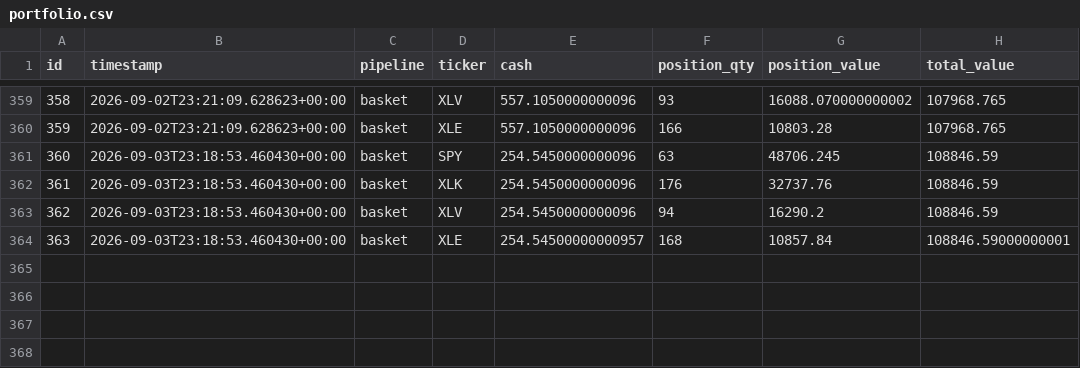
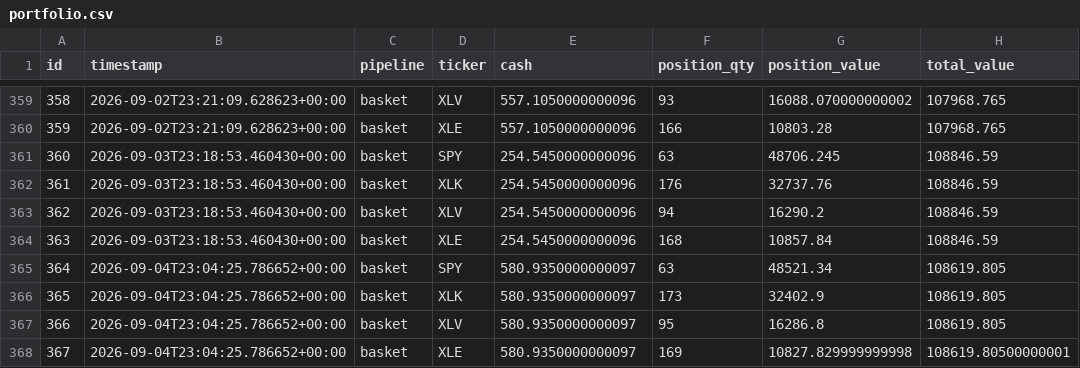
Before and after one commit to dads2busy/SchroederTrader, a CSV file: data/portfolio.csv, drawn as a sheet; only a part is shown, gaps mark what is left out.

```diff
--- a/data/portfolio.csv
+++ b/data/portfolio.csv
@@ -363,2 +363,6 @@ id,timestamp,pipeline,ticker,cash,position_qty,position_value,total_value
 362,2026-09-03T23:18:53.460430+00:00,basket,XLV,254.5450000000096,94,16290.2,108846.59
-363,2026-09-03T23:18:53.460430+00:00,basket,XLE,254.54500000000957,168,10857.84,108846.59000000001
+363,2026-09-03T23:18:53.460430+00:00,basket,XLE,254.5450000000096,168,10857.84,108846.59
+364,2026-09-04T23:04:25.786652+00:00,basket,SPY,580.9350000000097,63,48521.34,108619.805
+365,2026-09-04T23:04:25.786652+00:00,basket,XLK,580.9350000000097,173,32402.9,108619.805
+366,2026-09-04T23:04:25.786652+00:00,basket,XLV,580.9350000000097,95,16286.8,108619.805
+367,2026-09-04T23:04:25.786652+00:00,basket,XLE,580.9350000000097,169,10827.829999999998,108619.80500000001
```
Also changed, not shown: data/orders.csv, data/shadow_signals.csv.
